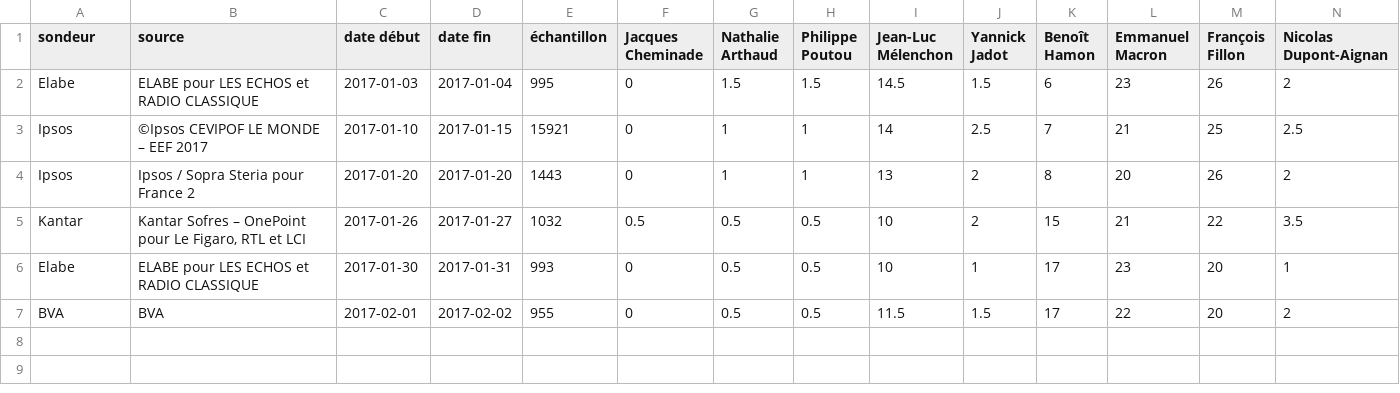
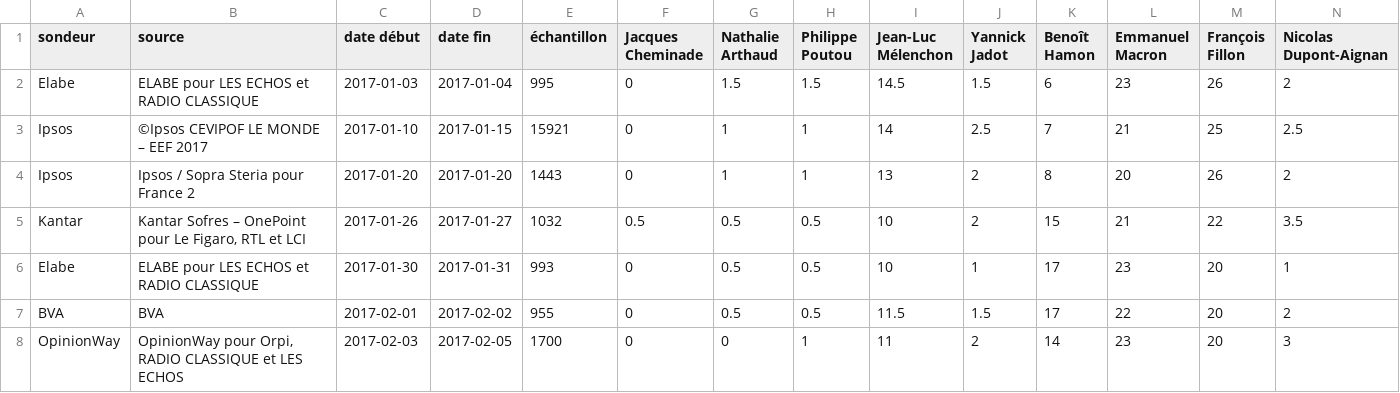
Before and after one commit to depuis1958/depuis1958-html, a CSV file: public/data/2017/premier-tour-sans-bayrou.csv, drawn as a sheet; only a part is shown; rows hold the shown columns only; the diff names each change by its address in the sheet, - before the commit and + after, or states it on an @@ line.

```diff
--- a/public/data/2017/premier-tour-sans-bayrou.csv
+++ b/public/data/2017/premier-tour-sans-bayrou.csv
+row 8: OpinionWay | OpinionWay pour Orpi, RADIO CLASSIQUE et LES ECHOS | 2017-02-03 | 2017-02-05 | 1700 | 0 | 0 | 1 | 11 | 2 | 14 | 23 | 20 | 3
```
Also changed, not shown: public/data/2017/premier-tour-avec-bayrou.csv, public/data/2017/second-tour-fillon-lepen.csv, 10 other files.
